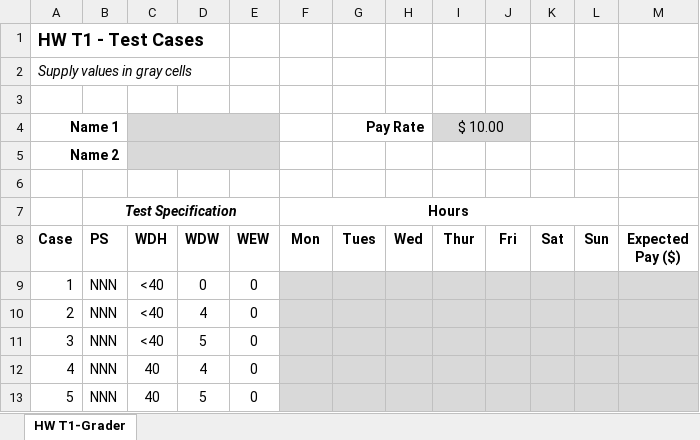
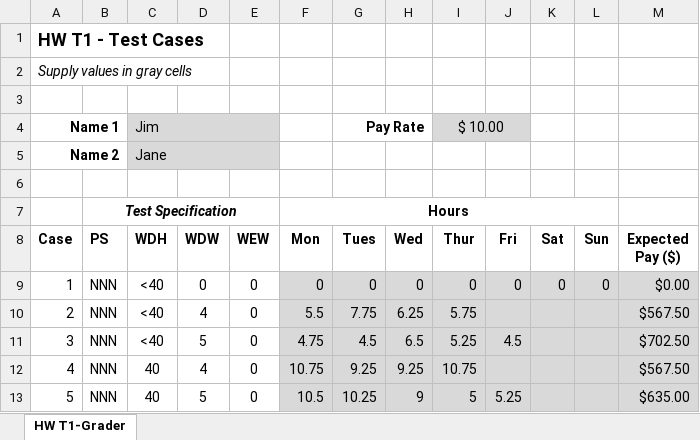
Before and after one commit to jawardell/se_probSets, an Excel workbook: docs/hw_t1_adkins_wardell.xlsx, sheet HW T1-Grader, drawn as a sheet; only a part is shown; values as stored, in another font and other column widths than the file's, no borders; the diff covers the shown part only; the diff names each change by its address in the sheet, - before the commit and + after, or states it on an @@ line.

Commit message:
fix sheetwq

```diff
--- a/docs/hw_t1_adkins_wardell.xlsx (sheet HW T1-Grader)
+++ b/docs/hw_t1_adkins_wardell.xlsx (sheet HW T1-Grader)
-C4 (WDH): (empty)
+C4 (WDH): Jim
-C5 (WDH): (empty)
+C5 (WDH): Jane
-F9 (Mon): (empty)
+F9 (Mon): 0
-G9 (Tues): (empty)
+G9 (Tues): 0
-H9 (Wed): (empty)
+H9 (Wed): 0
-I9 (Thur): (empty)
+I9 (Thur): 0
-J9 (Fri): (empty)
+J9 (Fri): 0
-K9 (Sat): (empty)
+K9 (Sat): 0
-L9 (Sun): (empty)
+L9 (Sun): 0
-M9 (Expected Pay ($)): (empty)
+M9 (Expected Pay ($)): $0.00
-F10 (Mon): (empty)
+F10 (Mon): 5.5
-G10 (Tues): (empty)
+G10 (Tues): 7.75
-H10 (Wed): (empty)
+H10 (Wed): 6.25
-I10 (Thur): (empty)
+I10 (Thur): 5.75
-M10 (Expected Pay ($)): (empty)
+M10 (Expected Pay ($)): $567.50
-F11 (Mon): (empty)
+F11 (Mon): 4.75
-G11 (Tues): (empty)
+G11 (Tues): 4.5
-H11 (Wed): (empty)
+H11 (Wed): 6.5
-I11 (Thur): (empty)
+I11 (Thur): 5.25
-J11 (Fri): (empty)
+J11 (Fri): 4.5
-M11 (Expected Pay ($)): (empty)
+M11 (Expected Pay ($)): $702.50
-F12 (Mon): (empty)
+F12 (Mon): 10.75
-G12 (Tues): (empty)
+G12 (Tues): 9.25
-H12 (Wed): (empty)
+H12 (Wed): 9.25
-I12 (Thur): (empty)
+I12 (Thur): 10.75
-M12 (Expected Pay ($)): (empty)
+M12 (Expected Pay ($)): $567.50
-F13 (Mon): (empty)
+F13 (Mon): 10.5
-G13 (Tues): (empty)
+G13 (Tues): 10.25
-H13 (Wed): (empty)
+H13 (Wed): 9
-I13 (Thur): (empty)
+I13 (Thur): 5
-J13 (Fri): (empty)
+J13 (Fri): 5.25
-M13 (Expected Pay ($)): (empty)
+M13 (Expected Pay ($)): $635.00
```
Also changed, not shown: 100 edited cells elsewhere in this sheet.
